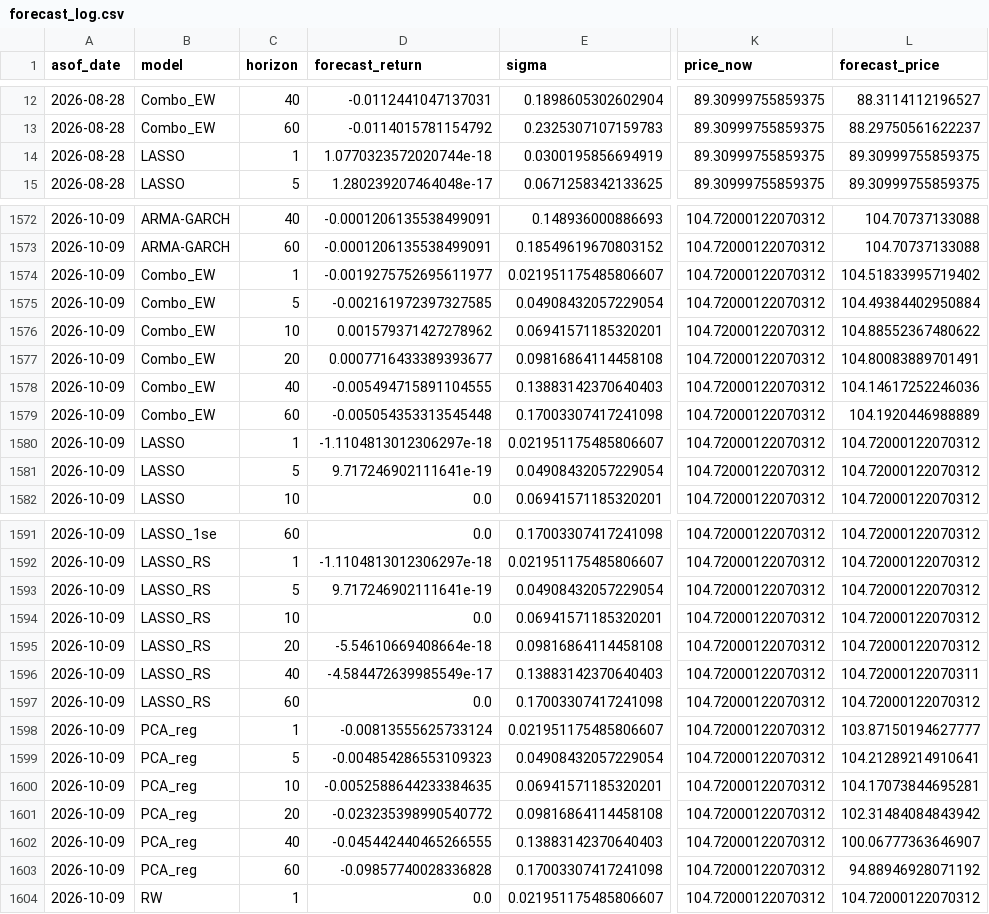
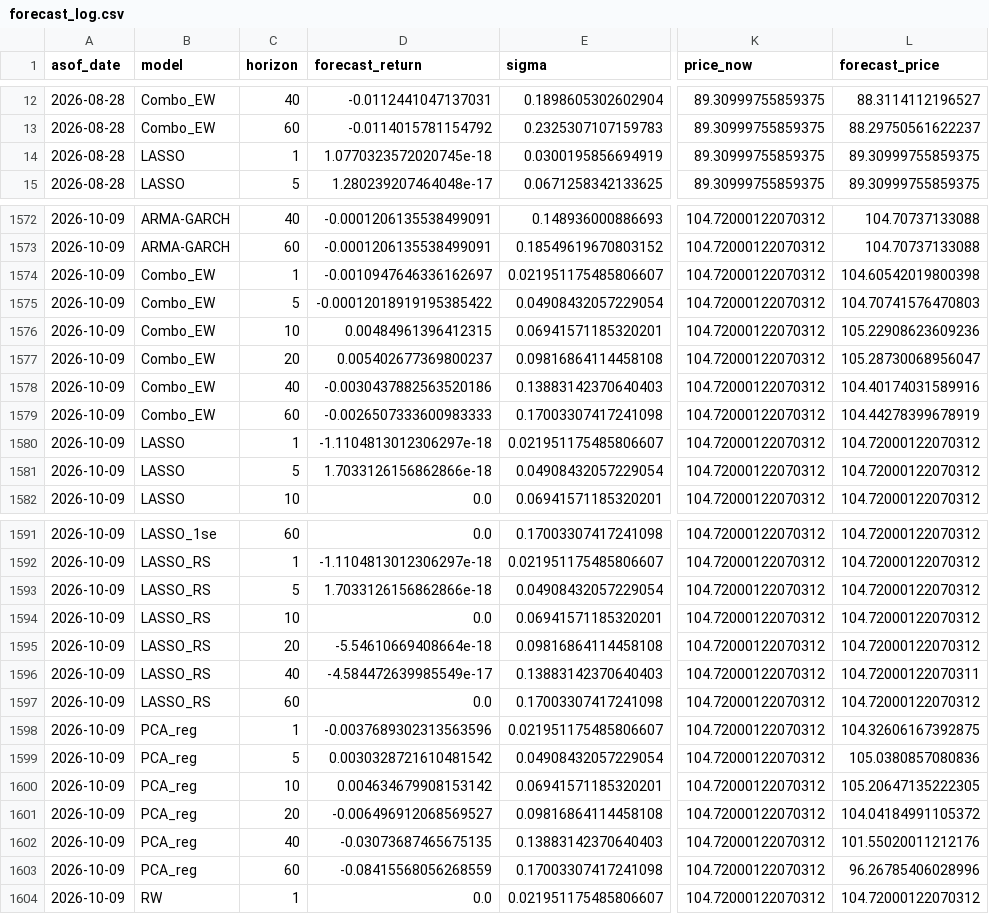
Before and after one commit to YYYJAA/OilForecastQF, a CSV file: Outputs/forecast_log.csv, drawn as a sheet; only a part is shown, gaps mark what is left out; the diff covers the shown part only; the diff names each change by its address in the sheet, - before the commit and + after, or states it on an @@ line.

```diff
--- a/Outputs/forecast_log.csv
+++ b/Outputs/forecast_log.csv
-D14 (forecast_return): 1.0770323572020744e-18
+D14 (forecast_return): 1.0770323572020745e-18
-D1574 (forecast_return): -0.0019275752695611977
+D1574 (forecast_return): -0.0010947646336162697
-L1574 (forecast_price): 104.51833995719402
+L1574 (forecast_price): 104.60542019800398
-D1575 (forecast_return): -0.002161972397327585
+D1575 (forecast_return): -0.00012018919195385422
-L1575 (forecast_price): 104.49384402950884
+L1575 (forecast_price): 104.70741576470803
-D1576 (forecast_return): 0.001579371427278962
+D1576 (forecast_return): 0.00484961396412315
-L1576 (forecast_price): 104.88552367480622
+L1576 (forecast_price): 105.22908623609236
-D1577 (forecast_return): 0.0007716433389393677
+D1577 (forecast_return): 0.005402677369800237
-L1577 (forecast_price): 104.80083889701491
+L1577 (forecast_price): 105.28730068956047
-D1578 (forecast_return): -0.005494715891104555
+D1578 (forecast_return): -0.0030437882563520186
-L1578 (forecast_price): 104.14617252246036
+L1578 (forecast_price): 104.40174031589916
-D1579 (forecast_return): -0.005054353313545448
+D1579 (forecast_return): -0.0026507333600983333
-L1579 (forecast_price): 104.1920446988889
+L1579 (forecast_price): 104.44278399678919
-D1581 (forecast_return): 9.717246902111641e-19
+D1581 (forecast_return): 1.7033126156862866e-18
-D1593 (forecast_return): 9.717246902111641e-19
+D1593 (forecast_return): 1.7033126156862866e-18
-D1598 (forecast_return): -0.00813555625733124
+D1598 (forecast_return): -0.0037689302313563596
-L1598 (forecast_price): 103.87150194627777
+L1598 (forecast_price): 104.32606167392875
-D1599 (forecast_return): -0.004854286553109323
+D1599 (forecast_return): 0.0030328721610481542
-L1599 (forecast_price): 104.21289214910641
+L1599 (forecast_price): 105.0380857080836
-D1600 (forecast_return): -0.0052588644233384635
+D1600 (forecast_return): 0.004634679908153142
-L1600 (forecast_price): 104.17073844695281
+L1600 (forecast_price): 105.20647135222305
-D1601 (forecast_return): -0.023235398990540772
+D1601 (forecast_return): -0.006496912068569527
-L1601 (forecast_price): 102.31484084843942
+L1601 (forecast_price): 104.04184991105372
-D1602 (forecast_return): -0.045442440465266555
+D1602 (forecast_return): -0.03073687465675135
-L1602 (forecast_price): 100.06777363646907
+L1602 (forecast_price): 101.55020011212176
-D1603 (forecast_return): -0.09857740028336828
+D1603 (forecast_return): -0.08415568056268559
-L1603 (forecast_price): 94.88946928071192
+L1603 (forecast_price): 96.26785406028996
```
Also changed, not shown: 58 edited cells elsewhere in this file, Data/raw/yahoo_extra_daily.csv, Outputs/latest_forecasts.csv, 1 other file.
